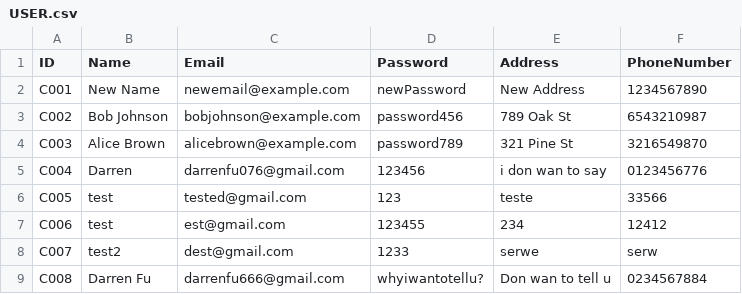
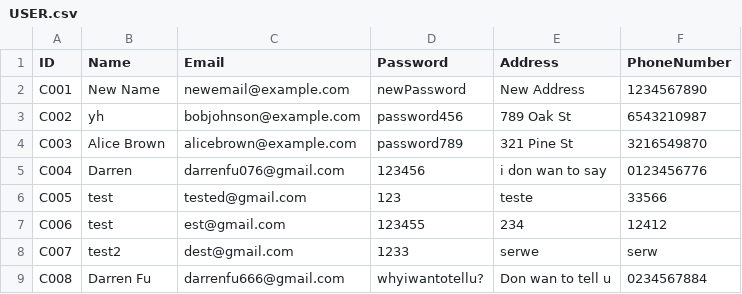
Before and after one commit to ccchaigordon/CAT201-Project, a CSV file: backend/src/main/resources/USER.csv, drawn as a sheet.

Commit message:
EditUserDetails update user details successfullygit add .

```diff
--- a/backend/src/main/resources/USER.csv
+++ b/backend/src/main/resources/USER.csv
@@ -2,3 +2,3 @@ ID,Name,Email,Password,Address,PhoneNumber
 C001,New Name,newemail@example.com,newPassword,New Address,1234567890
-C002,Bob Johnson,bobjohnson@example.com,password456,789 Oak St,6543210987
+C002,yh,bobjohnson@example.com,password456,789 Oak St,6543210987
 C003,Alice Brown,alicebrown@example.com,password789,321 Pine St,3216549870
```
Also changed, not shown: backend/target/backend/WEB-INF/classes/ACCESSORIES.csv, backend/target/backend/WEB-INF/classes/KEYBOARD.csv, 15 other files.
